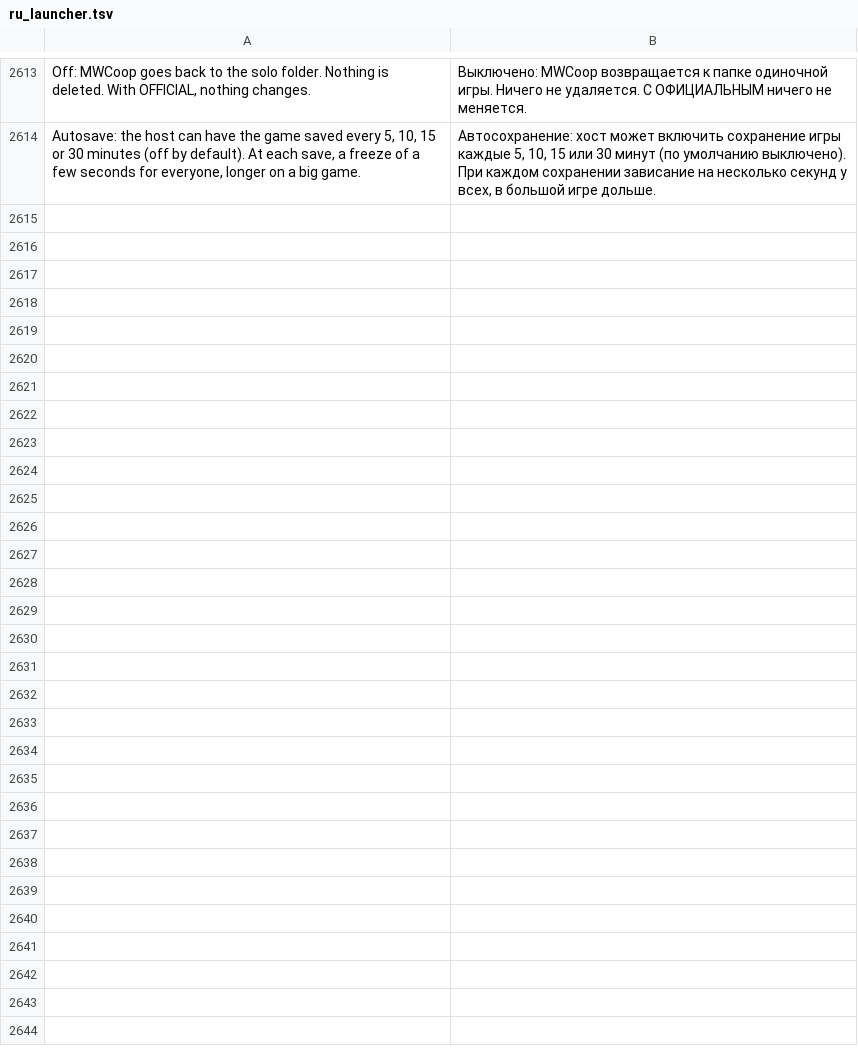
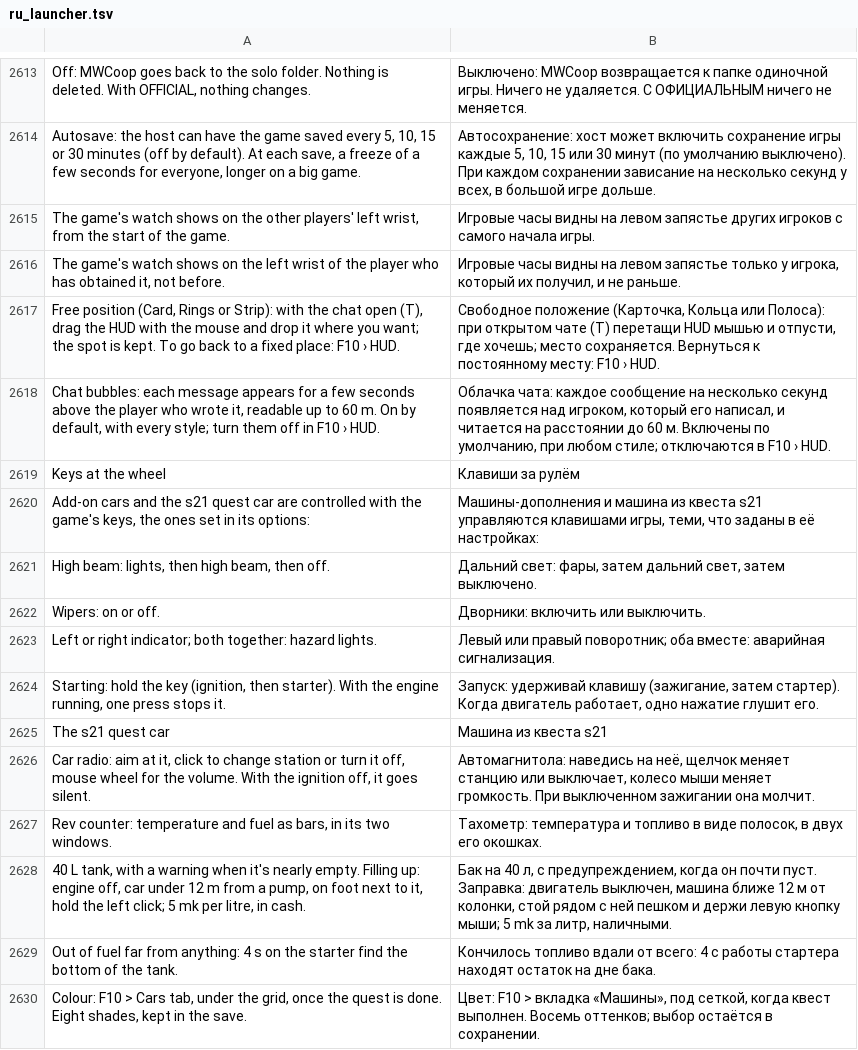
Before and after one commit to Parricidium/MWCoop, a TSV file: run/ru/ru_launcher.tsv, drawn as a sheet; only a part is shown, gaps mark what is left out; the diff names each change by its address in the sheet, - before the commit and + after, or states it on an @@ line.

```diff
--- a/run/ru/ru_launcher.tsv
+++ b/run/ru/ru_launcher.tsv
+row 2615: The game's watch shows on the other players' left wrist, from the start of the game. | Игровые часы видны на левом запястье других игроков с самого начала игры.
+row 2616: The game's watch shows on the left wrist of the player who has obtained it, not before. | Игровые часы видны на левом запястье только у игрока, который их получил, и не раньше.
+row 2617: Free position (Card, Rings or Strip): with the chat open (T), drag the HUD with the mouse and drop it where you want; the spot is kept. To go back to a fixed place: F10 › HUD. | Свободное положение (Карточка, Кольца или Полоса): при открытом чате (T) перетащи HUD мышью и отпусти, где хочешь; место сохраняется. Вернуться к постоянному месту: F10 › HUD.
+row 2618: Chat bubbles: each message appears for a few seconds above the player who wrote it, readable up to 60 m. On by default, with every style; turn them off in F10 › HUD. | Облачка чата: каждое сообщение на несколько секунд появляется над игроком, который его написал, и читается на расстоянии до 60 м. Включены по умолчанию, при любом стиле; отключаются в F10 › HUD.
+row 2619: Keys at the wheel | Клавиши за рулём
+row 2620: Add-on cars and the s21 quest car are controlled with the game's keys, the ones set in its options: | Машины-дополнения и машина из квеста s21 управляются клавишами игры, теми, что заданы в её настройках:
+row 2621: High beam: lights, then high beam, then off. | Дальний свет: фары, затем дальний свет, затем выключено.
+row 2622: Wipers: on or off. | Дворники: включить или выключить.
+row 2623: Left or right indicator; both together: hazard lights. | Левый или правый поворотник; оба вместе: аварийная сигнализация.
+row 2624: Starting: hold the key (ignition, then starter). With the engine running, one press stops it. | Запуск: удерживай клавишу (зажигание, затем стартер). Когда двигатель работает, одно нажатие глушит его.
+row 2625: The s21 quest car | Машина из квеста s21
+row 2626: Car radio: aim at it, click to change station or turn it off, mouse wheel for the volume. With the ignition off, it goes silent. | Автомагнитола: наведись на неё, щелчок меняет станцию или выключает, колесо мыши меняет громкость. При выключенном зажигании она молчит.
+row 2627: Rev counter: temperature and fuel as bars, in its two windows. | Тахометр: температура и топливо в виде полосок, в двух его окошках.
+row 2628: 40 L tank, with a warning when it's nearly empty. Filling up: engine off, car under 12 m from a pump, on foot next to it, hold the left click; 5 mk per litre, in cash. | Бак на 40 л, с предупреждением, когда он почти пуст. Заправка: двигатель выключен, машина ближе 12 м от колонки, стой рядом с ней пешком и держи левую кнопку мыши; 5 mk за литр, наличными.
+row 2629: Out of fuel far from anything: 4 s on the starter find the bottom of the tank. | Кончилось топливо вдали от всего: 4 с работы стартера находят остаток на дне бака.
+row 2630: Colour: F10 > Cars tab, under the grid, once the quest is done. Eight shades, kept in the save. | Цвет: F10 > вкладка «Машины», под сеткой, когда квест выполнен. Восемь оттенков; выбор остаётся в сохранении.
```
Also changed, not shown: run/ar/ar_launcher.tsv, 5 other files.
